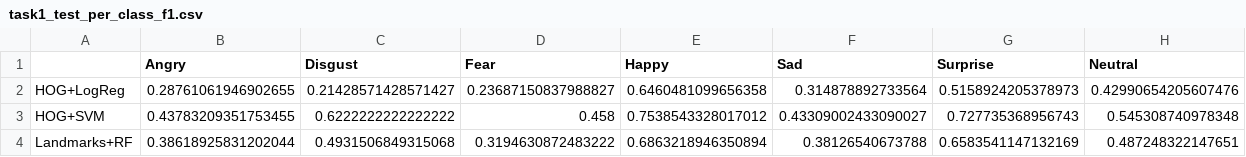
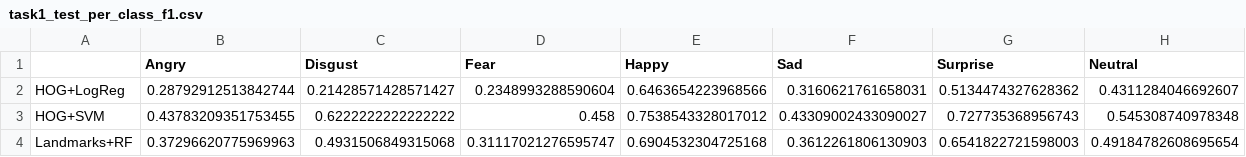
Before and after one commit to thesuacar/ml-emotionalrecognition, a CSV file: figures/task1_test_per_class_f1.csv, drawn as a sheet.

```diff
--- a/figures/task1_test_per_class_f1.csv
+++ b/figures/task1_test_per_class_f1.csv
@@ -1,4 +1,4 @@
 ,Angry,Disgust,Fear,Happy,Sad,Surprise,Neutral
-HOG+LogReg,0.28761061946902655,0.21428571428571427,0.23687150837988827,0.6460481099656358,0.314878892733564,0.5158924205378973,0.42990654205607476
+HOG+LogReg,0.28792912513842744,0.21428571428571427,0.2348993288590604,0.6463654223968566,0.3160621761658031,0.5134474327628362,0.4311284046692607
 HOG+SVM,0.43783209351753455,0.6222222222222222,0.458,0.7538543328017012,0.43309002433090027,0.727735368956743,0.545308740978348
-Landmarks+RF,0.38618925831202044,0.4931506849315068,0.3194630872483222,0.6863218946350894,0.38126540673788,0.6583541147132169,0.487248322147651
+Landmarks+RF,0.37296620775969963,0.4931506849315068,0.31117021276595747,0.6904532304725168,0.3612261806130903,0.6541822721598003,0.49184782608695654
```
Also changed, not shown: figures/task1_test_results.csv, figures/task1_tuned_validation_results.csv, 20 other files.
